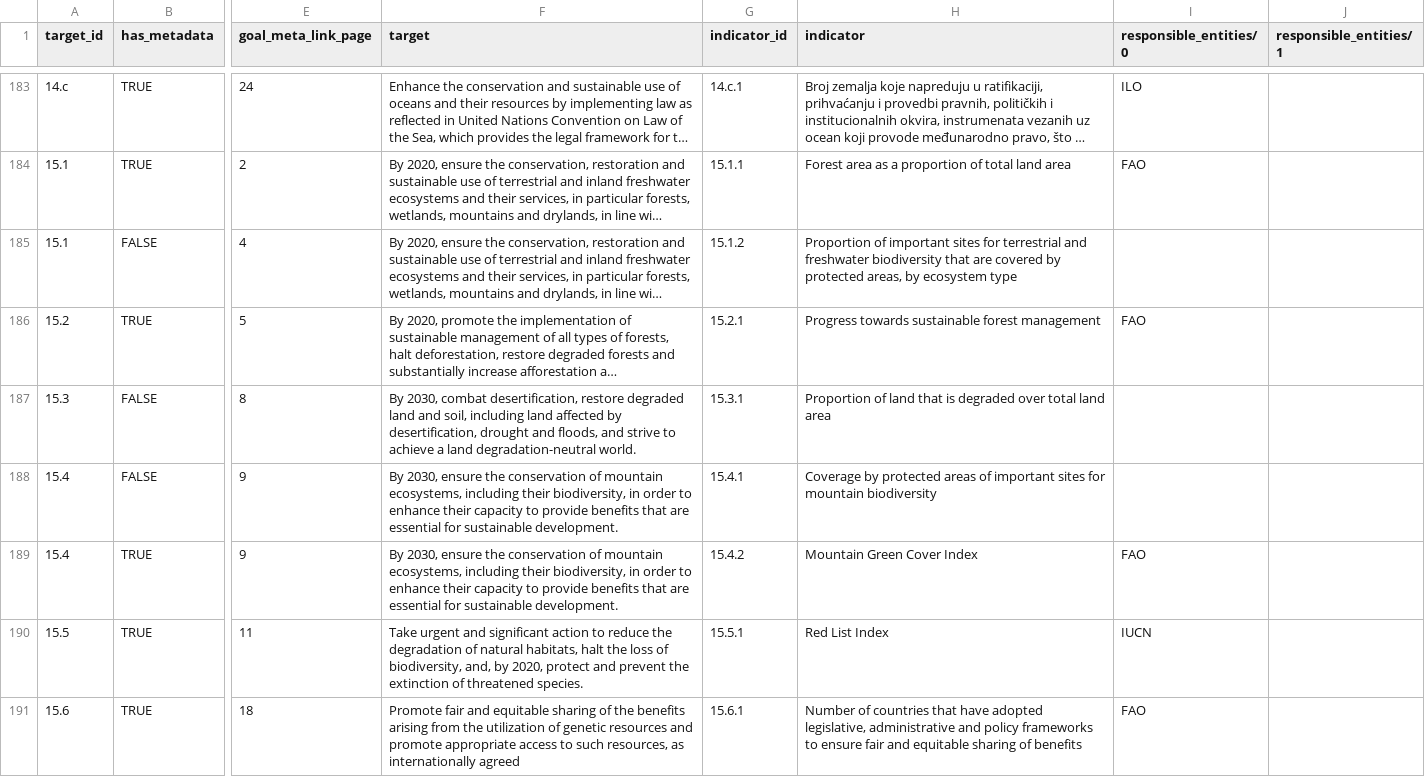
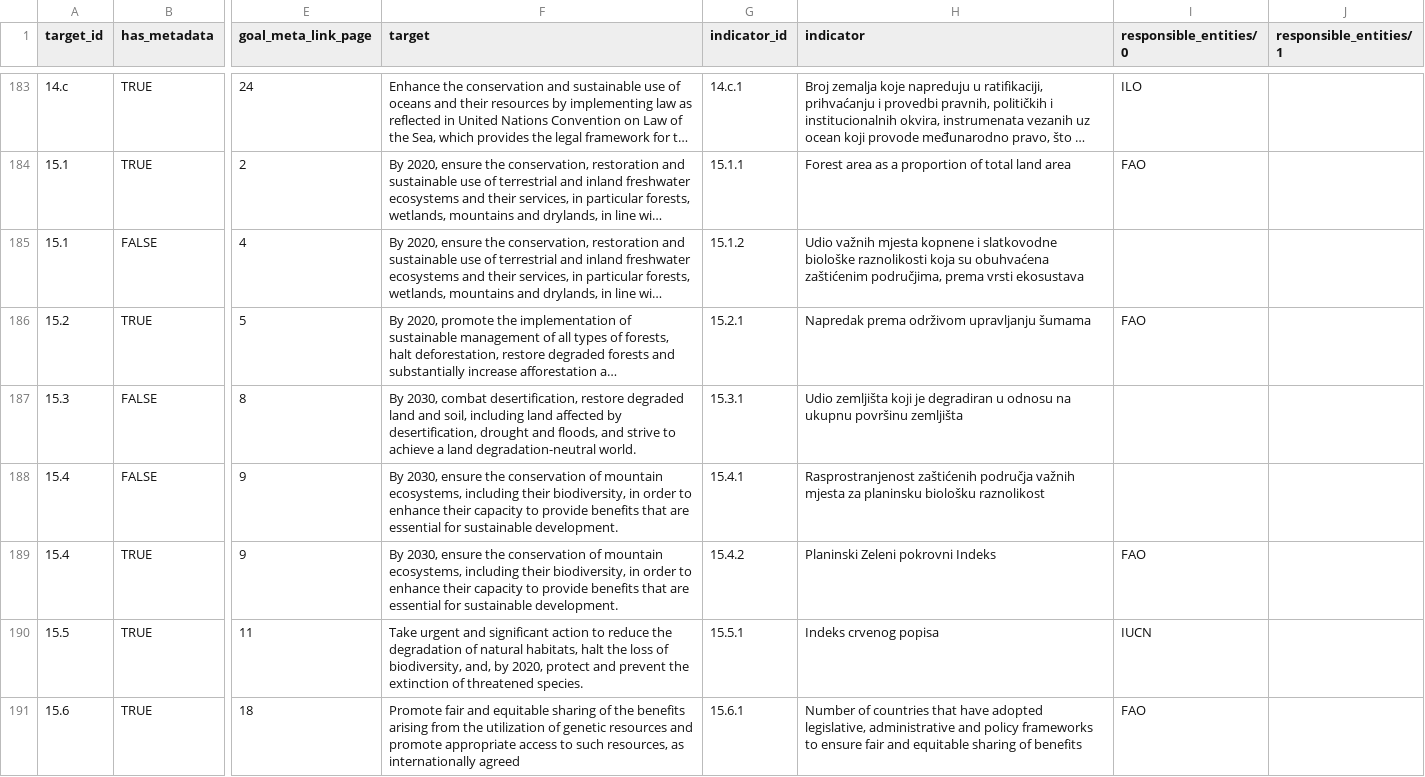
Before and after one commit to CroatianBureauOfStatistics/sdg-indicators, a CSV file: data/sdg_indicator_metadata.csv, drawn as a sheet; only a part is shown, gaps mark what is left out; long unchanged cells end in …; the diff covers the shown part only; the diff names each change by its address in the sheet, - before the commit and + after, or states it on an @@ line.

```diff
--- a/data/sdg_indicator_metadata.csv
+++ b/data/sdg_indicator_metadata.csv
-H185 (indicator): Proportion of important sites for terrestrial and freshwater biodiversity that are covered by protected areas, by ecosystem type
+H185 (indicator): Udio važnih mjesta kopnene i slatkovodne biološke raznolikosti koja su obuhvaćena zaštićenim područjima, prema vrsti ekosustava
-H186 (indicator): Progress towards sustainable forest management
+H186 (indicator): Napredak prema održivom upravljanju šumama
-H187 (indicator): Proportion of land that is degraded over total land area
+H187 (indicator): Udio zemljišta koji je degradiran u odnosu na ukupnu površinu zemljišta
-H188 (indicator): Coverage by protected areas of important sites for mountain biodiversity
+H188 (indicator): Rasprostranjenost zaštićenih područja važnih mjesta za planinsku biološku raznolikost
-H189 (indicator): Mountain Green Cover Index
+H189 (indicator): Planinski Zeleni pokrovni Indeks
-H190 (indicator): Red List Index
+H190 (indicator): Indeks crvenog popisa
```
Also changed, not shown: 22 edited cells elsewhere in this file.
